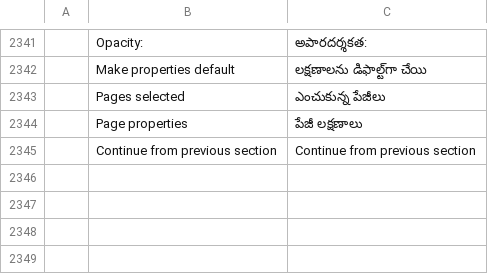
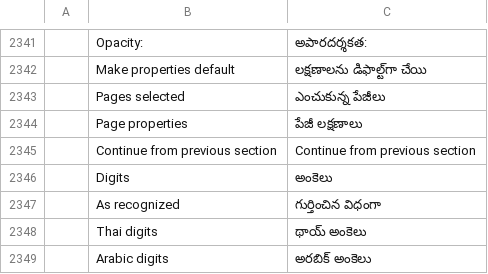
Before and after one commit to namkangwaan/DocCraftTH, a TSV file: crates/ui-egui/src/i18n/te.tsv, drawn as a sheet; only a part is shown, gaps mark what is left out; the diff names each change by its address in the sheet, - before the commit and + after, or states it on an @@ line.

Commit message:
feat(ocr): crop upsampling, sheet tolerance and digit conversion (Thai OCR quick wins)
- Bilinear sampling in resize_crop when crop_h < dst_h (e.g. 96.5 dpi garuda scans),
  keeping crop_h >= dst_h byte-identical.
- Tolerate page boxes a hair over SHEET (long > SHEET * 1.01) in OcrJob::scale so
  standard 300 dpi A4 scans are read at exactly 300 dpi instead of 299.86 dpi.
- Digits enum (as_read, thai, arabic) across engine, CLI, automation, UI, and catalogs.

```diff
--- a/crates/ui-egui/src/i18n/te.tsv
+++ b/crates/ui-egui/src/i18n/te.tsv
+row 2346:  | Digits | అంకెలు
+row 2347:  | As recognized | గుర్తించిన విధంగా
+row 2348:  | Thai digits | థాయ్ అంకెలు
+row 2349:  | Arabic digits | అరబిక్ అంకెలు
```
Also changed, not shown: crates/ui-egui/src/i18n/ar.tsv, crates/ui-egui/src/i18n/bg.tsv, 31 other files.
